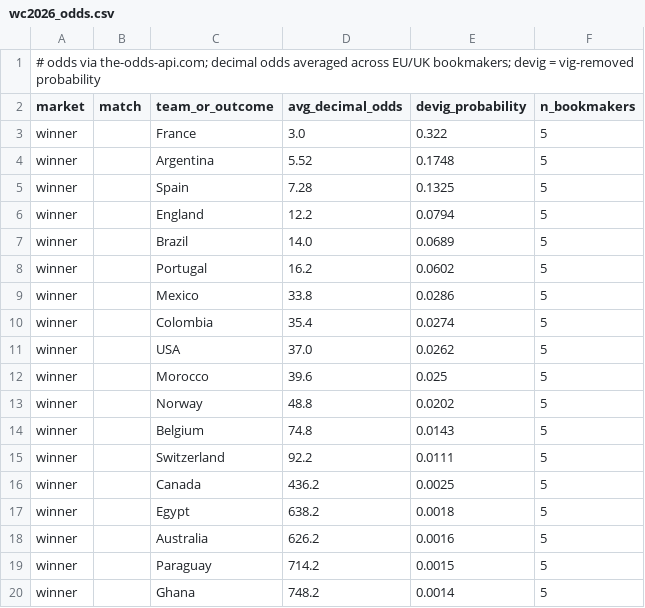
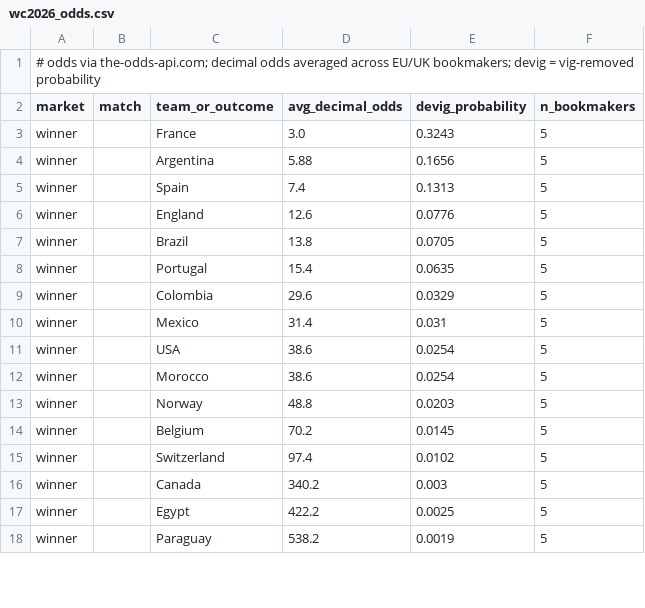
Before and after one commit to kds-ct/world-cup-almanac, a CSV file: data/wc2026_odds.csv, drawn as a sheet; only a part is shown; the diff covers the shown part only.

```diff
--- a/data/wc2026_odds.csv
+++ b/data/wc2026_odds.csv
@@ -2,19 +2,17 @@
 market,match,team_or_outcome,avg_decimal_odds,devig_probability,n_bookmakers
-winner,,France,3.0,0.322,5
-winner,,Argentina,5.52,0.1748,5
-winner,,Spain,7.28,0.1325,5
-winner,,England,12.2,0.0794,5
-winner,,Brazil,14.0,0.0689,5
-winner,,Portugal,16.2,0.0602,5
-winner,,Mexico,33.8,0.0286,5
-winner,,Colombia,35.4,0.0274,5
-winner,,USA,37.0,0.0262,5
-winner,,Morocco,39.6,0.025,5
-winner,,Norway,48.8,0.0202,5
-winner,,Belgium,74.8,0.0143,5
-winner,,Switzerland,92.2,0.0111,5
-winner,,Canada,436.2,0.0025,5
-winner,,Egypt,638.2,0.0018,5
-winner,,Australia,626.2,0.0016,5
-winner,,Paraguay,714.2,0.0015,5
-winner,,Ghana,748.2,0.0014,5
+winner,,France,3.0,0.3243,5
+winner,,Argentina,5.88,0.1656,5
+winner,,Spain,7.4,0.1313,5
+winner,,England,12.6,0.0776,5
+winner,,Brazil,13.8,0.0705,5
+winner,,Portugal,15.4,0.0635,5
+winner,,Colombia,29.6,0.0329,5
+winner,,Mexico,31.4,0.031,5
+winner,,USA,38.6,0.0254,5
+winner,,Morocco,38.6,0.0254,5
+winner,,Norway,48.8,0.0203,5
+winner,,Belgium,70.2,0.0145,5
+winner,,Switzerland,97.4,0.0102,5
+winner,,Canada,340.2,0.003,5
+winner,,Egypt,422.2,0.0025,5
+winner,,Paraguay,538.2,0.0019,5
```
Also changed, not shown: 6 added rows, 10 removed rows and 51 edited cells elsewhere in this file, 2 other files.
